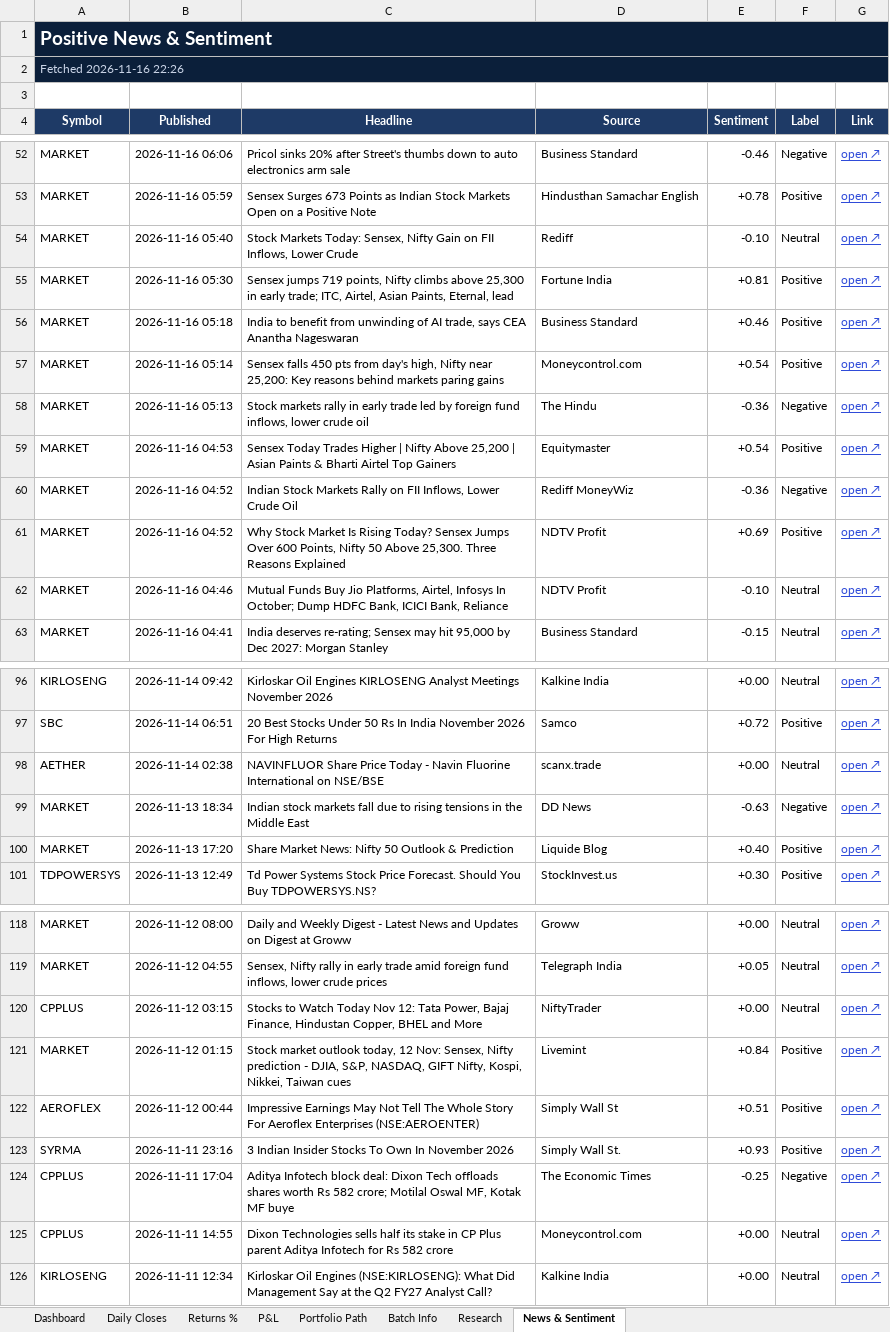
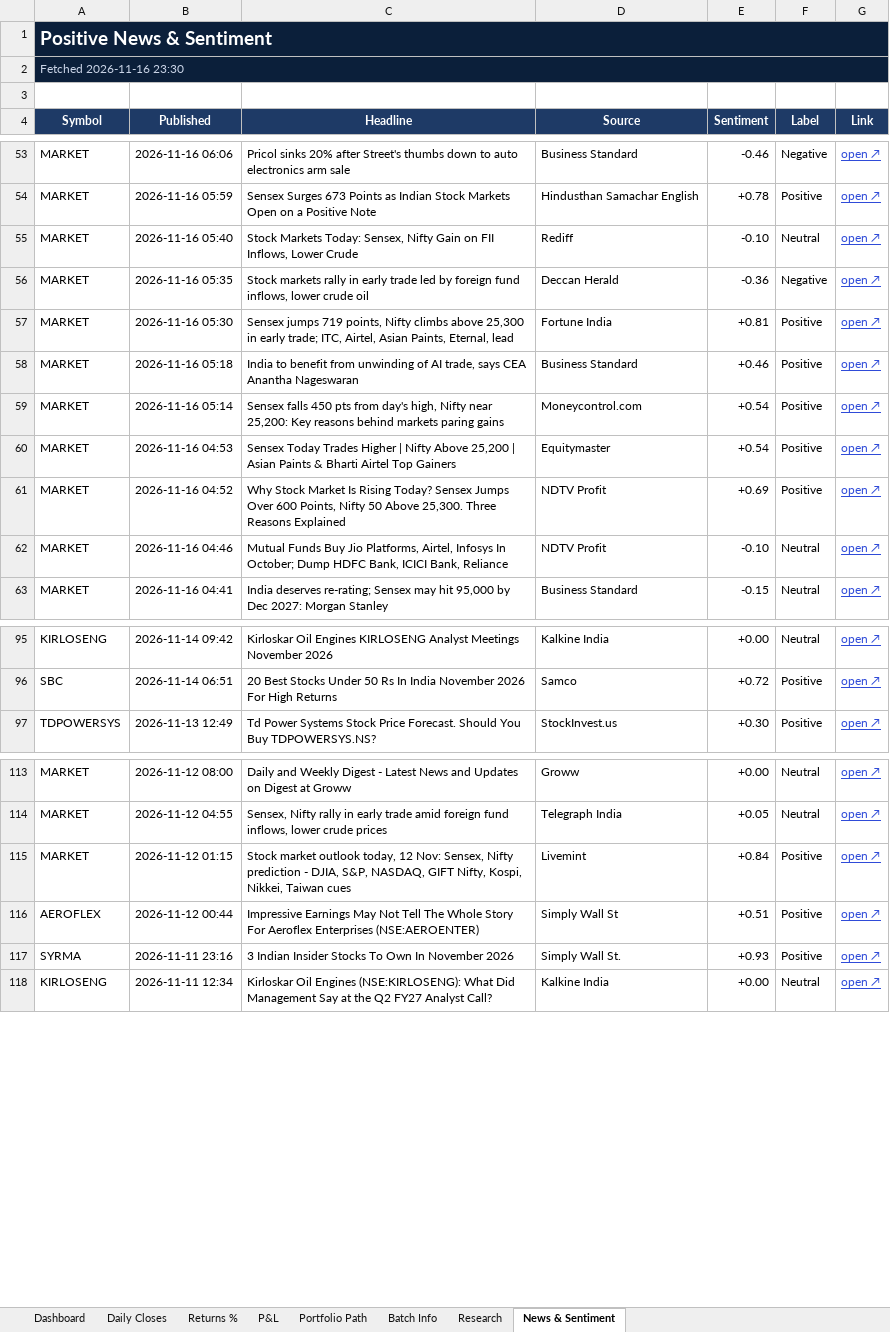
Before and after one commit to compukidsdgp-creator/Swing-Card, an Excel workbook: data/batches/2026-10-29/SwingScope_2026-10-29_tracker.xlsx, sheet News & Sentiment, drawn as a sheet; only a part is shown, gaps mark what is left out; values as stored, in another font and other column widths than the file's, no borders; conditional formats not drawn; removed rows and columns are numbered as before the commit, all else as after; the diff covers the shown part only; the diff names each change by its address in the sheet, - before the commit and + after, or states it on an @@ line.

```diff
--- a/data/batches/2026-10-29/SwingScope_2026-10-29_tracker.xlsx (sheet News & Sentiment)
+++ b/data/batches/2026-10-29/SwingScope_2026-10-29_tracker.xlsx (sheet News & Sentiment)
-A2 (Symbol): Fetched 2026-11-16 22:26
+A2 (Symbol): Fetched 2026-11-16 23:30
+row 56: MARKET | 2026-11-16 05:35 | Stock markets rally in early trade led by foreign fund inflows, lower crude oil | Deccan Herald | -0.36 | Negative | open ↗
-row 58: MARKET | 2026-11-16 05:13 | Stock markets rally in early trade led by foreign fund inflows, lower crude oil | The Hindu | -0.36 | Negative | open ↗
-row 60: MARKET | 2026-11-16 04:52 | Indian Stock Markets Rally on FII Inflows, Lower Crude Oil | Rediff MoneyWiz | -0.36 | Negative | open ↗
-row 98: AETHER | 2026-11-14 02:38 | NAVINFLUOR Share Price Today - Navin Fluorine International on NSE/BSE | scanx.trade | +0.00 | Neutral | open ↗
-row 99: MARKET | 2026-11-13 18:34 | Indian stock markets fall due to rising tensions in the Middle East | DD News | -0.63 | Negative | open ↗
-row 100: MARKET | 2026-11-13 17:20 | Share Market News: Nifty 50 Outlook & Prediction | Liquide Blog | +0.40 | Positive | open ↗
-row 120: CPPLUS | 2026-11-12 03:15 | Stocks to Watch Today Nov 12: Tata Power, Bajaj Finance, Hindustan Copper, BHEL and More | NiftyTrader | +0.00 | Neutral | open ↗
-row 124: CPPLUS | 2026-11-11 17:04 | Aditya Infotech block deal: Dixon Tech offloads shares worth Rs 582 crore; Motilal Oswal MF, Kotak MF buye | The Economic Times | -0.25 | Negative | open ↗
-row 125: CPPLUS | 2026-11-11 14:55 | Dixon Technologies sells half its stake in CP Plus parent Aditya Infotech for Rs 582 crore | Moneycontrol.com | +0.00 | Neutral | open ↗
```
Also changed, not shown: 4 added rows, 5 removed rows and 7 edited cells elsewhere in this sheet, sheet Research, sheet Dashboard, sheet Daily Closes, 3 other files.
